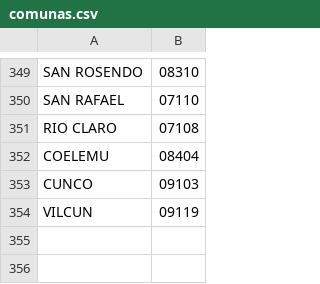
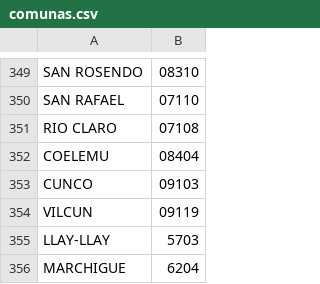
Before and after one commit to slarrain/clcomuna, a CSV file: clcomuna/comunas.csv, drawn as a sheet; only a part is shown, gaps mark what is left out.

Commit message:
Add 2 more comunas to the csv

```diff
--- a/clcomuna/comunas.csv
+++ b/clcomuna/comunas.csv
@@ -354 +354,3 @@ CUNCO,09103
 VILCUN,09119
+LLAY-LLAY,5703
+MARCHIGUE,6204
```
Also changed, not shown: data/comunas.csv, 2 other files.
